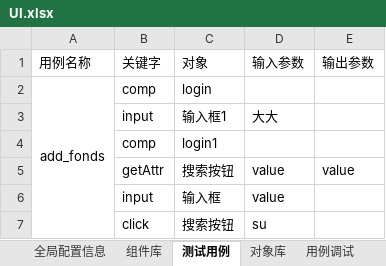
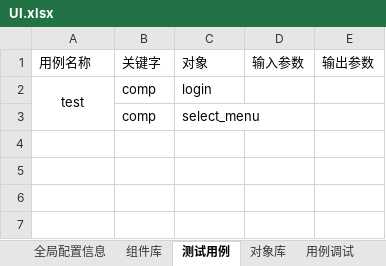
Before and after one commit to lizongjian/autotest, an Excel workbook: case/UI.xlsx, sheet 测试用例, drawn as a sheet; values as stored, in another font and other column widths than the file's, no borders; removed rows and columns are numbered as before the commit, all else as after; the diff names each change by its address in the sheet, - before the commit and + after, or states it on an @@ line.

```diff
--- a/case/UI.xlsx (sheet 测试用例)
+++ b/case/UI.xlsx (sheet 测试用例)
-A2: add_fonds
+A2: test
-row 3:  | input | 输入框1 | 大大
-C3: login1
+C3: select_menu
-row 5:  | getAttr | 搜索按钮 | value | value
-row 6:  | input | 输入框 | value
-row 7:  | click | 搜索按钮 | su
```
Also changed, not shown: sheet 组件库, sheet 对象库, sheet 全局配置信息, case/interface.xlsx, 22 other files.
